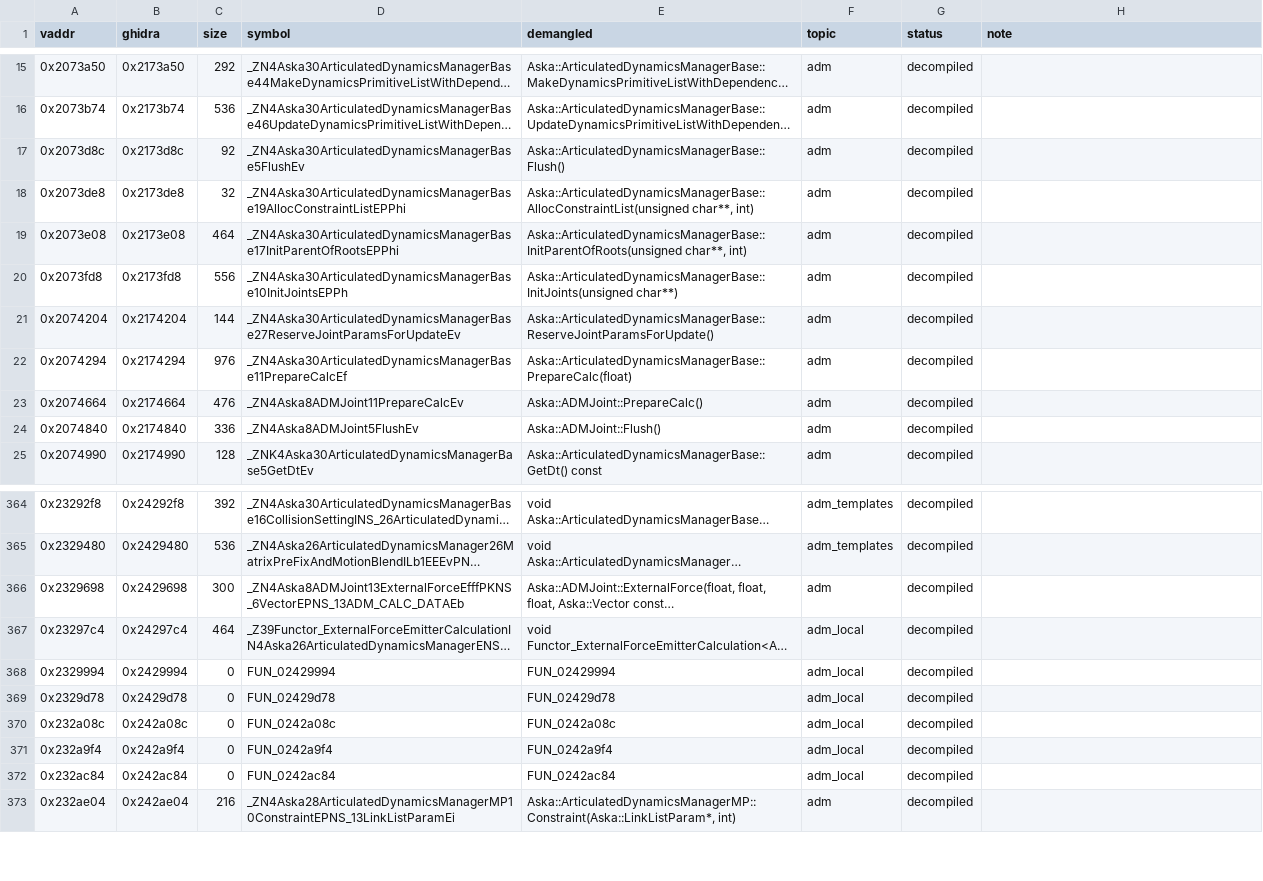
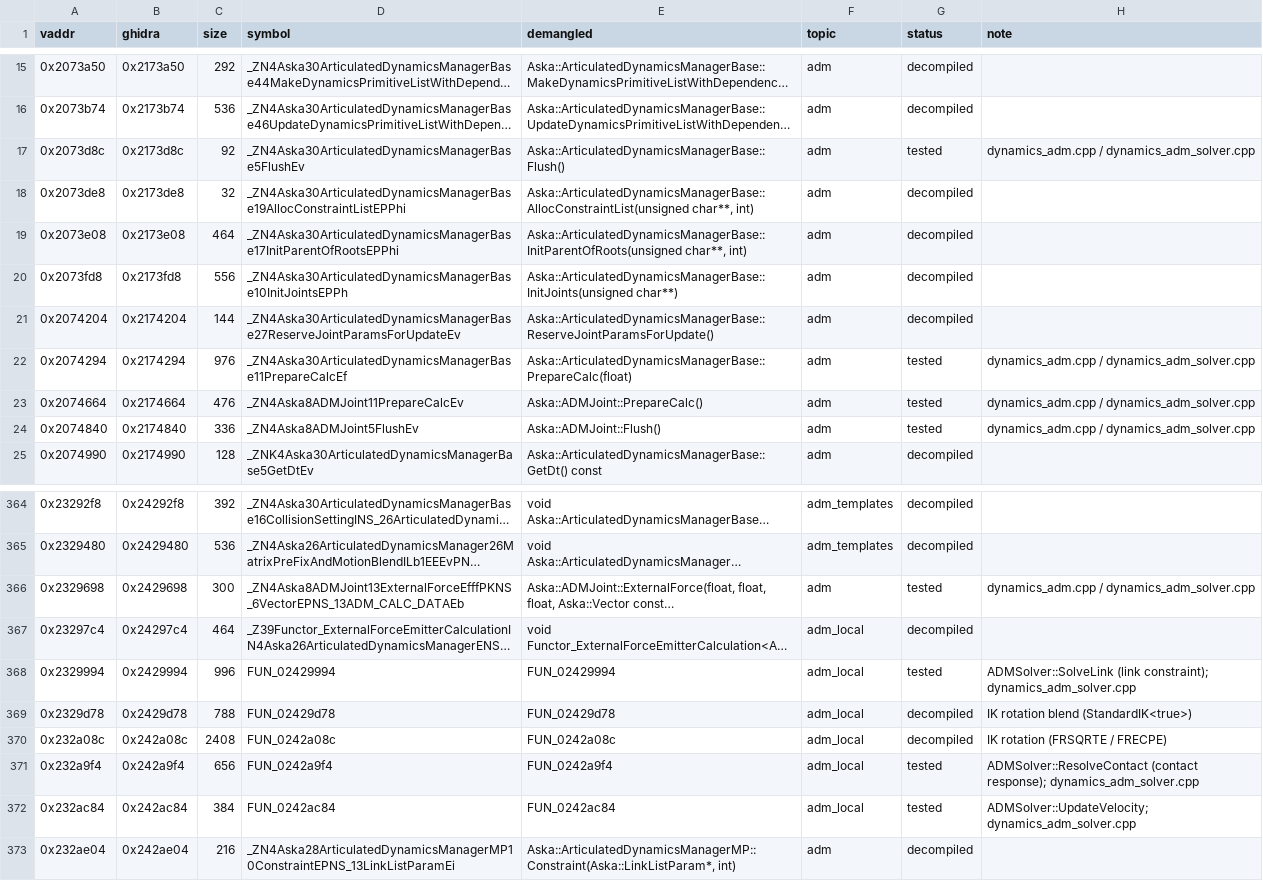
Before and after one commit to e45lee/star-ocean-anamesis-native, a TSV file: port/decomp/dynamics/symbols.tsv, drawn as a sheet; only a part is shown, gaps mark what is left out; long unchanged cells end in …; the diff names each change by its address in the sheet, - before the commit and + after, or states it on an @@ line.

```diff
--- a/port/decomp/dynamics/symbols.tsv
+++ b/port/decomp/dynamics/symbols.tsv
-G17 (status): decompiled
+G17 (status): tested
-H17 (note): (empty)
+H17 (note): dynamics_adm.cpp / dynamics_adm_solver.cpp
-G22:G24 (status): decompiled
+G22:G24 (status): tested
-H22:H24 (note): (empty)
+H22:H24 (note): dynamics_adm.cpp / dynamics_adm_solver.cpp
-G366 (status): decompiled
+G366 (status): tested
-H366 (note): (empty)
+H366 (note): dynamics_adm.cpp / dynamics_adm_solver.cpp
-C368 (size): 0
+C368 (size): 996
-G368 (status): decompiled
+G368 (status): tested
-H368 (note): (empty)
+H368 (note): ADMSolver::SolveLink (link constraint); dynamics_adm_solver.cpp
-C369 (size): 0
+C369 (size): 788
-H369 (note): (empty)
+H369 (note): IK rotation blend (StandardIK<true>)
-C370 (size): 0
+C370 (size): 2408
-H370 (note): (empty)
+H370 (note): IK rotation (FRSQRTE / FRECPE)
-C371 (size): 0
+C371 (size): 656
-G371:G372 (status): decompiled
+G371:G372 (status): tested
-H371 (note): (empty)
+H371 (note): ADMSolver::ResolveContact (contact response); dynamics_adm_solver.cpp
-C372 (size): 0
+C372 (size): 384
-H372 (note): (empty)
+H372 (note): ADMSolver::UpdateVelocity; dynamics_adm_solver.cpp
```
Also changed, not shown: 12 other files.
